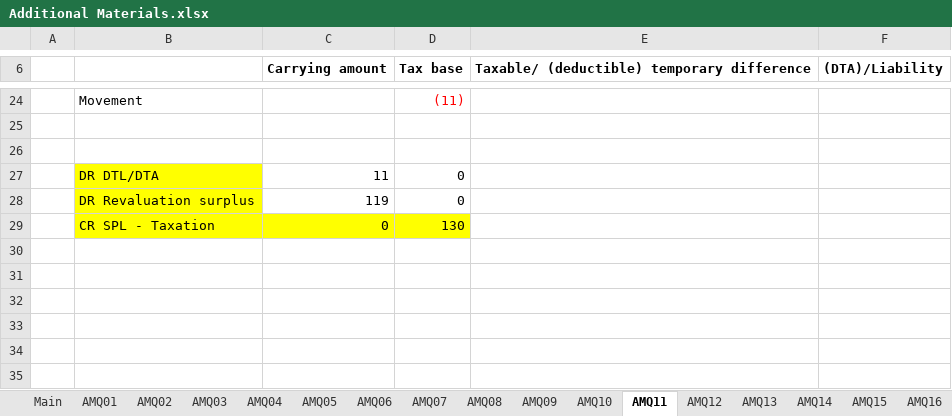
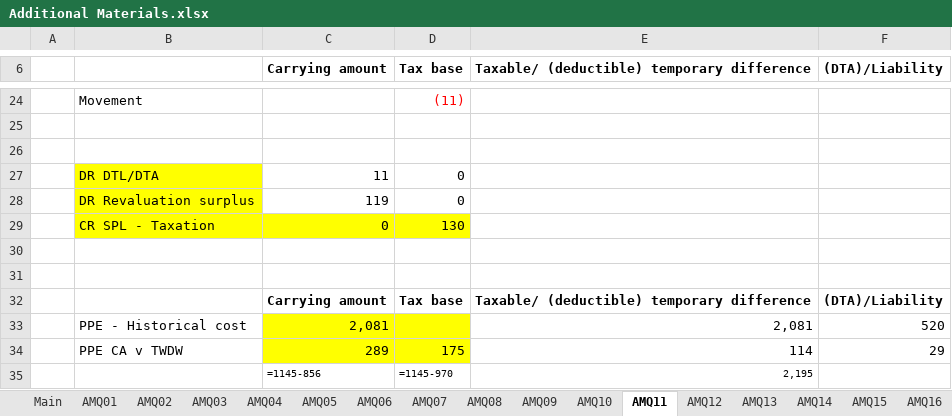
Before and after one commit to BobCornish/FINREP, an Excel workbook: Additional Materials.xlsx, sheet AMQ11, drawn as a sheet; only a part is shown, gaps mark what is left out; values as stored, in another font and other column widths than the file's, no borders; the diff names each change by its address in the sheet, - before the commit and + after, or states it on an @@ line.

```diff
--- a/Additional Materials.xlsx (sheet AMQ11)
+++ b/Additional Materials.xlsx (sheet AMQ11)
+row 30: (empty)
+row 31: (empty)
+row 32:  |  | Carrying amount | Tax base | Taxable/ (deductible) temporary difference | (DTA)/Liability
+row 33:  | PPE - Historical cost | 2,081 |  | 2,081 | 520
+row 34:  | PPE CA v TWDW | 289 | 175 | 114 | 29
+row 35:  |  | =1145-856 | =1145-970 | 2,195
```
Also changed, not shown: sheet AMQ07, sheet AMQ41, sheet Main, sheet AMQ50, sheet AMQ44, sheet AMQ09, other sheet tabs, formulas that keep their value, charts or pictures, 1 other file.
